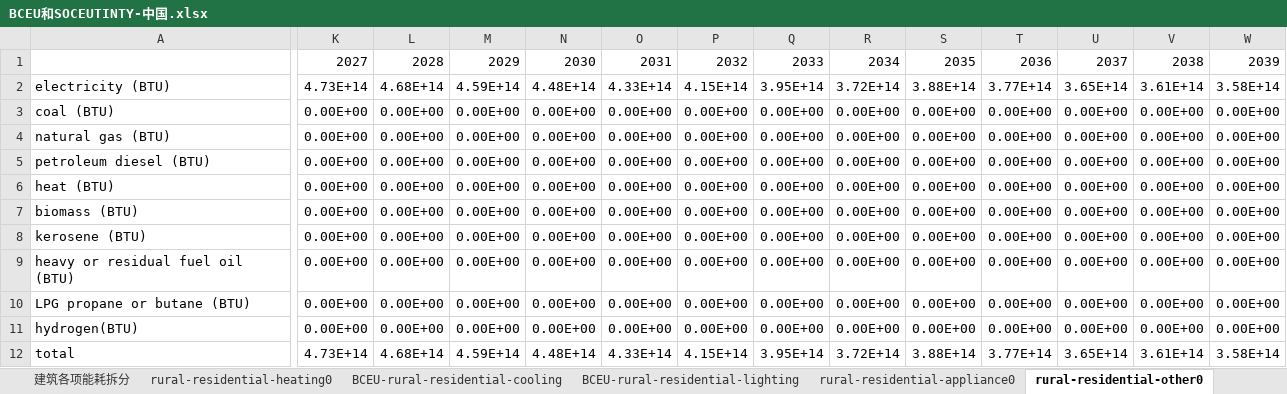
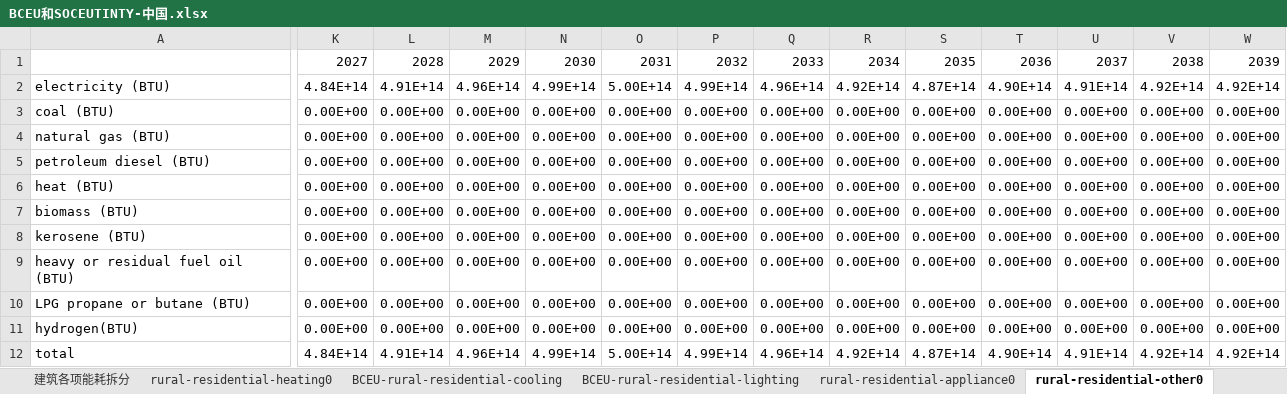
Before and after one commit to Smart-Trans/eps-china2019-smart-trans, an Excel workbook: InputData/bldgs/BCEU/BCEU和SOCEUTINTY-中国.xlsx, sheet rural-residential-other0, drawn as a sheet; only a part is shown, gaps mark what is left out; values as stored, in another font and other column widths than the file's, no borders; the diff covers the shown part only; the diff names each change by its address in the sheet, - before the commit and + after, or states it on an @@ line.

```diff
--- a/InputData/bldgs/BCEU/BCEU和SOCEUTINTY-中国.xlsx (sheet rural-residential-other0)
+++ b/InputData/bldgs/BCEU/BCEU和SOCEUTINTY-中国.xlsx (sheet rural-residential-other0)
-K2: 4.73E+14
+K2: 4.84E+14
-L2: 4.68E+14
+L2: 4.91E+14
-M2: 4.59E+14
+M2: 4.96E+14
-N2: 4.48E+14
+N2: 4.99E+14
-O2: 4.33E+14
+O2: 5.00E+14
-P2: 4.15E+14
+P2: 4.99E+14
-Q2: 3.95E+14
+Q2: 4.96E+14
-R2: 3.72E+14
+R2: 4.92E+14
-S2: 3.88E+14
+S2: 4.87E+14
-T2: 3.77E+14
+T2: 4.90E+14
-U2: 3.65E+14
+U2: 4.91E+14
-V2: 3.61E+14
+V2: 4.92E+14
-W2: 3.58E+14
+W2: 4.92E+14
-K12: 4.73E+14
+K12: 4.84E+14
-L12: 4.68E+14
+L12: 4.91E+14
-M12: 4.59E+14
+M12: 4.96E+14
-N12: 4.48E+14
+N12: 4.99E+14
-O12: 4.33E+14
+O12: 5.00E+14
-P12: 4.15E+14
+P12: 4.99E+14
-Q12: 3.95E+14
+Q12: 4.96E+14
-R12: 3.72E+14
+R12: 4.92E+14
-S12: 3.88E+14
+S12: 4.87E+14
-T12: 3.77E+14
+T12: 4.90E+14
-U12: 3.65E+14
+U12: 4.91E+14
-V12: 3.61E+14
+V12: 4.92E+14
-W12: 3.58E+14
+W12: 4.92E+14
```
Also changed, not shown: 42 edited cells elsewhere in this sheet, sheet 建筑各项能耗拆分, sheet urban-residential-other0, sheet commercial-other0, sheet rural-residential-heating0, sheet commercial-heating0, sheet commercial-appliance0, 9 more sheets, 14 other files.
